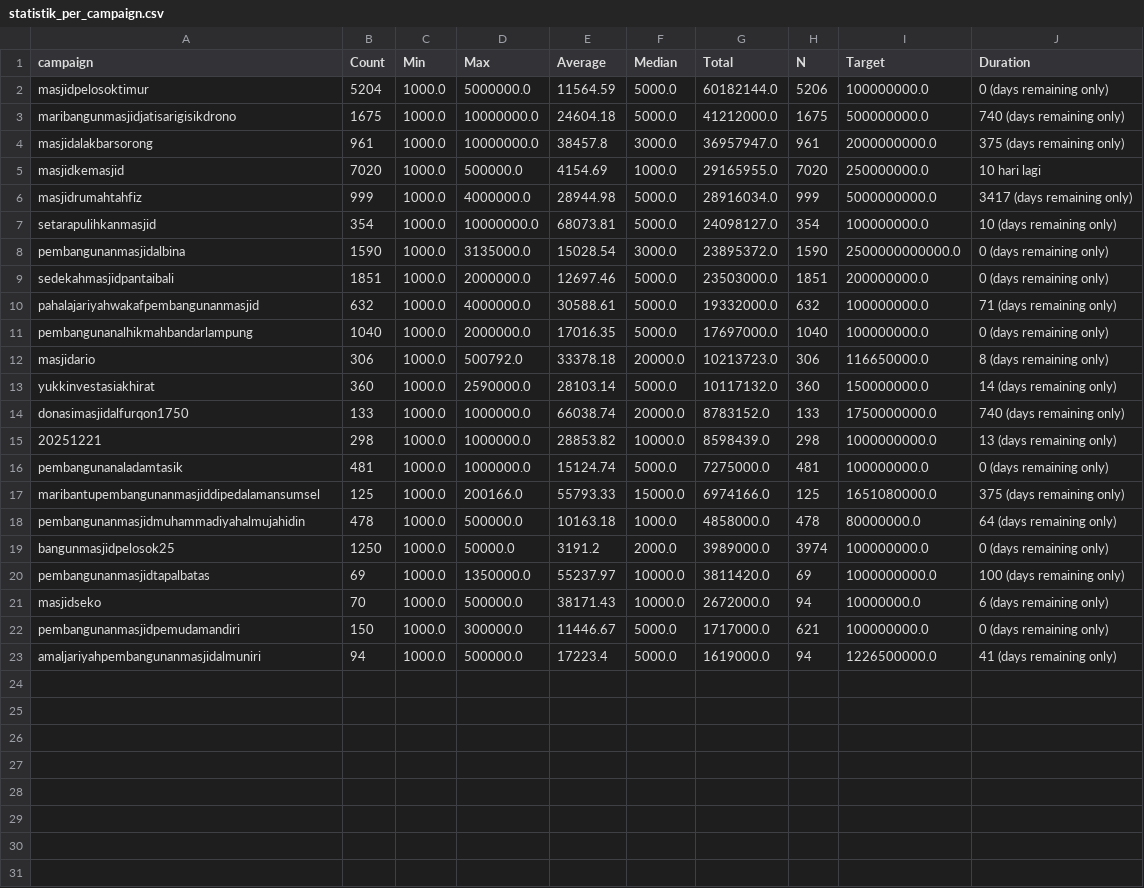
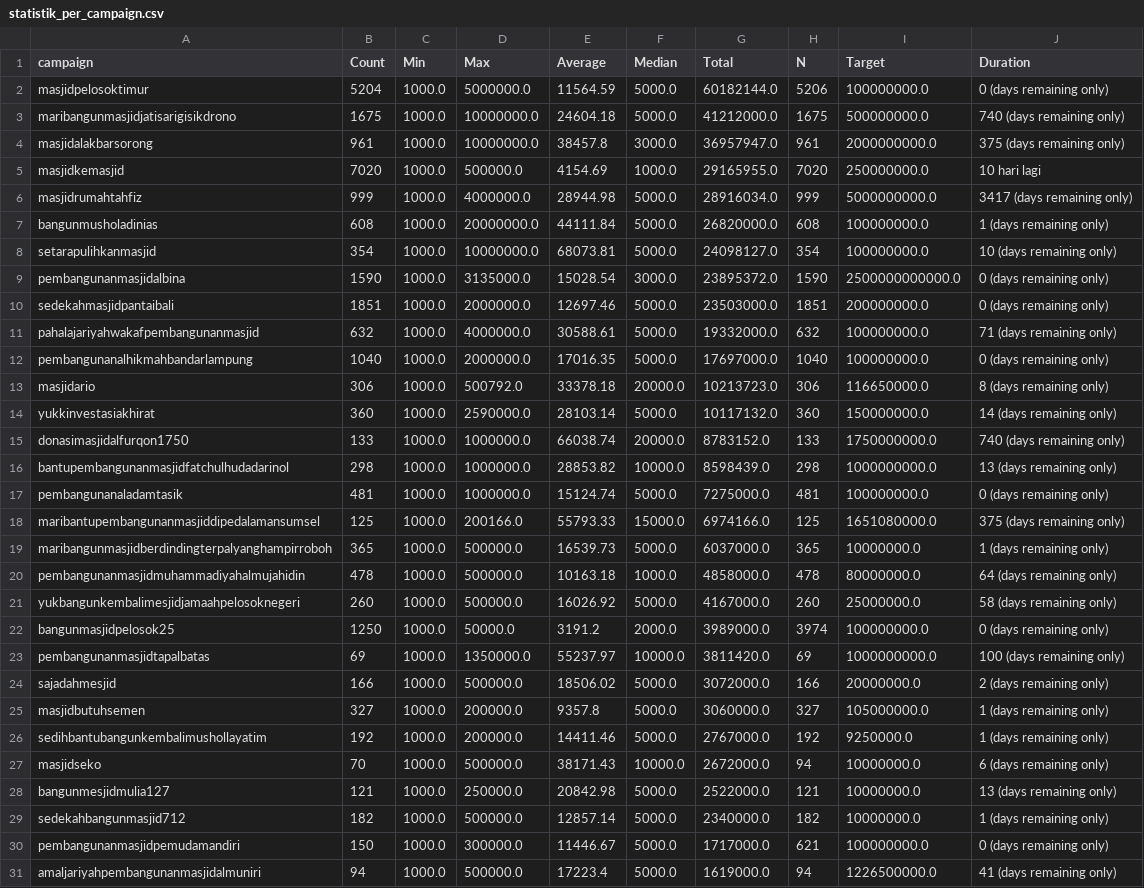
Before and after one commit to fauzanazz/data-mining-t2-2025, a CSV file: EDA/statistik_per_campaign.csv, drawn as a sheet.

Commit message:
feat: new eda 30 dataset

```diff
--- a/EDA/statistik_per_campaign.csv
+++ b/EDA/statistik_per_campaign.csv
@@ -6,2 +6,3 @@ masjidkemasjid,7020,1000.0,500000.0,4154.69,1000.0,29165955.0,7020,250000000.0,1
 masjidrumahtahfiz,999,1000.0,4000000.0,28944.98,5000.0,28916034.0,999,5000000000.0,3417 (days remaining only)
+bangunmusholadinias,608,1000.0,20000000.0,44111.84,5000.0,26820000.0,608,100000000.0,1 (days remaining only)
 setarapulihkanmasjid,354,1000.0,10000000.0,68073.81,5000.0,24098127.0,354,100000000.0,10 (days remaining only)
@@ -14,9 +15,16 @@ yukkinvestasiakhirat,360,1000.0,2590000.0,28103.14,5000.0,10117132.0,360,1500000
 donasimasjidalfurqon1750,133,1000.0,1000000.0,66038.74,20000.0,8783152.0,133,1750000000.0,740 (days remaining only)
-20251221,298,1000.0,1000000.0,28853.82,10000.0,8598439.0,298,1000000000.0,13 (days remaining only)
+bantupembangunanmasjidfatchulhudadarinol,298,1000.0,1000000.0,28853.82,10000.0,8598439.0,298,1000000000.0,13 (days remaining only)
 pembangunanaladamtasik,481,1000.0,1000000.0,15124.74,5000.0,7275000.0,481,100000000.0,0 (days remaining only)
 maribantupembangunanmasjiddipedalamansumsel,125,1000.0,200166.0,55793.33,15000.0,6974166.0,125,1651080000.0,375 (days remaining only)
+maribangunmasjidberdindingterpalyanghampirroboh,365,1000.0,500000.0,16539.73,5000.0,6037000.0,365,10000000.0,1 (days remaining only)
 pembangunanmasjidmuhammadiyahalmujahidin,478,1000.0,500000.0,10163.18,1000.0,4858000.0,478,80000000.0,64 (days remaining only)
+yukbangunkembalimesjidjamaahpelosoknegeri,260,1000.0,500000.0,16026.92,5000.0,4167000.0,260,25000000.0,58 (days remaining only)
 bangunmasjidpelosok25,1250,1000.0,50000.0,3191.2,2000.0,3989000.0,3974,100000000.0,0 (days remaining only)
 pembangunanmasjidtapalbatas,69,1000.0,1350000.0,55237.97,10000.0,3811420.0,69,1000000000.0,100 (days remaining only)
+sajadahmesjid,166,1000.0,500000.0,18506.02,5000.0,3072000.0,166,20000000.0,2 (days remaining only)
+masjidbutuhsemen,327,1000.0,200000.0,9357.8,5000.0,3060000.0,327,105000000.0,1 (days remaining only)
+sedihbantubangunkembalimushollayatim,192,1000.0,200000.0,14411.46,5000.0,2767000.0,192,9250000.0,1 (days remaining only)
 masjidseko,70,1000.0,500000.0,38171.43,10000.0,2672000.0,94,10000000.0,6 (days remaining only)
+bangunmesjidmulia127,121,1000.0,250000.0,20842.98,5000.0,2522000.0,121,10000000.0,13 (days remaining only)
+sedekahbangunmasjid712,182,1000.0,500000.0,12857.14,5000.0,2340000.0,182,10000000.0,1 (days remaining only)
 pembangunanmasjidpemudamandiri,150,1000.0,300000.0,11446.67,5000.0,1717000.0,621,100000000.0,0 (days remaining only)
```
Also changed, not shown: EDA/campaign_metadata.csv, EDA/ringkasan_binning.csv, 19 other files.
